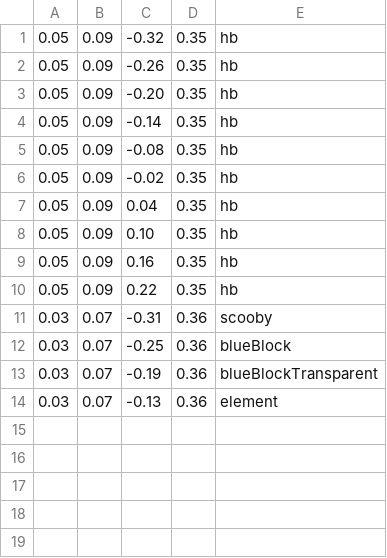
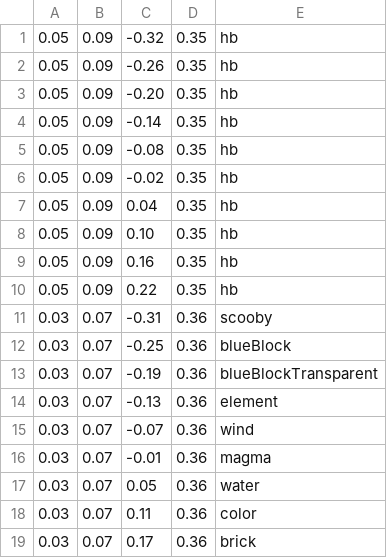
Before and after one commit to NarenNandakumar/TheElementalEclipse, a CSV file: ElementalEclipse/UI/WindHUD.csv, drawn as a sheet; the diff names each change by its address in the sheet, - before the commit and + after, or states it on an @@ line.

```diff
--- a/ElementalEclipse/UI/WindHUD.csv
+++ b/ElementalEclipse/UI/WindHUD.csv
+row 15: 0.03 | 0.07 | -0.07 | 0.36 | wind
+row 16: 0.03 | 0.07 | -0.01 | 0.36 | magma
+row 17: 0.03 | 0.07 | 0.05 | 0.36 | water
+row 18: 0.03 | 0.07 | 0.11 | 0.36 | color
+row 19: 0.03 | 0.07 | 0.17 | 0.36 | brick
```
Also changed, not shown: 5 other files.
